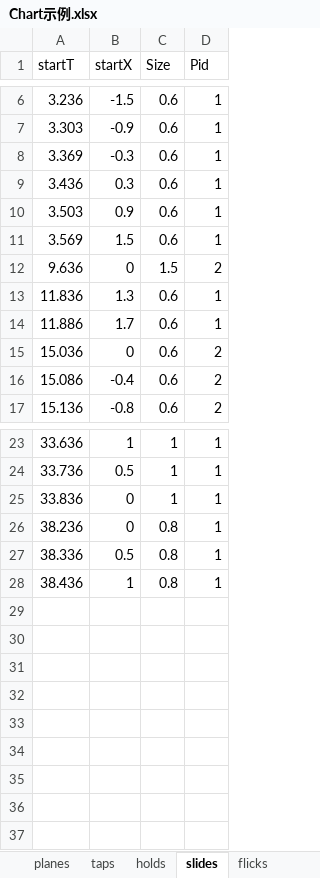
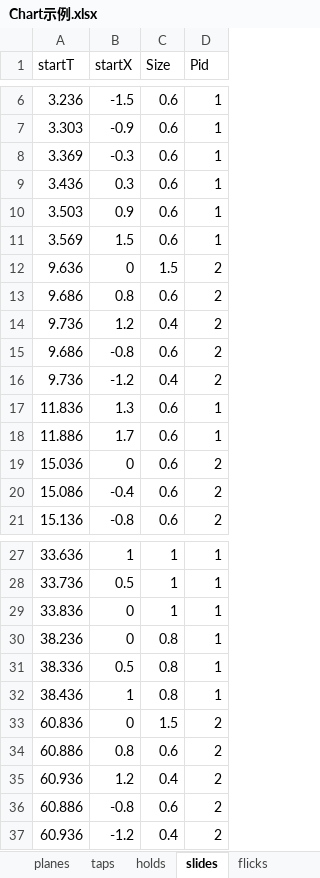
Before and after one commit to DEDOUO/Xenody, an Excel workbook: Assets/Scripts/Chart示例.xlsx, sheet slides, drawn as a sheet; only a part is shown, gaps mark what is left out; values as stored, in another font and other column widths than the file's, no borders; the diff names each change by its address in the sheet, - before the commit and + after, or states it on an @@ line.

```diff
--- a/Assets/Scripts/Chart示例.xlsx (sheet slides)
+++ b/Assets/Scripts/Chart示例.xlsx (sheet slides)
+row 13: 9.686 | 0.8 | 0.6 | 2
+row 14: 9.736 | 1.2 | 0.4 | 2
+row 15: 9.686 | -0.8 | 0.6 | 2
+row 16: 9.736 | -1.2 | 0.4 | 2
+row 33: 60.836 | 0 | 1.5 | 2
+row 34: 60.886 | 0.8 | 0.6 | 2
+row 35: 60.936 | 1.2 | 0.4 | 2
+row 36: 60.886 | -0.8 | 0.6 | 2
+row 37: 60.936 | -1.2 | 0.4 | 2
```
Also changed, not shown: sheet holds, sheet flicks, sheet taps, 18 other files.
